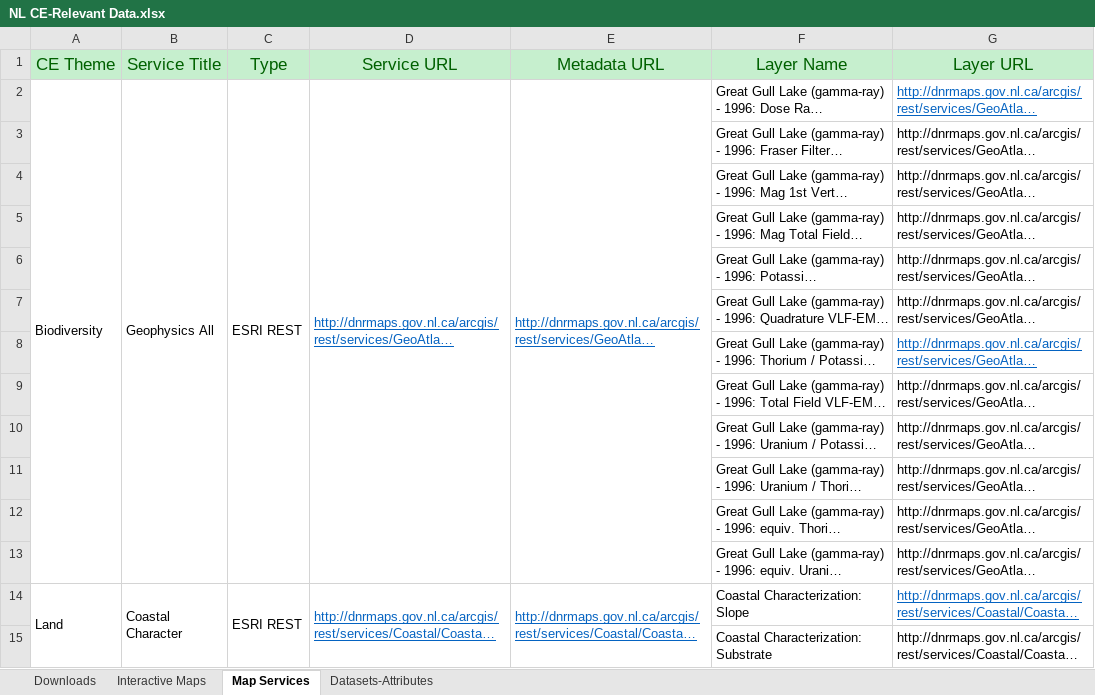
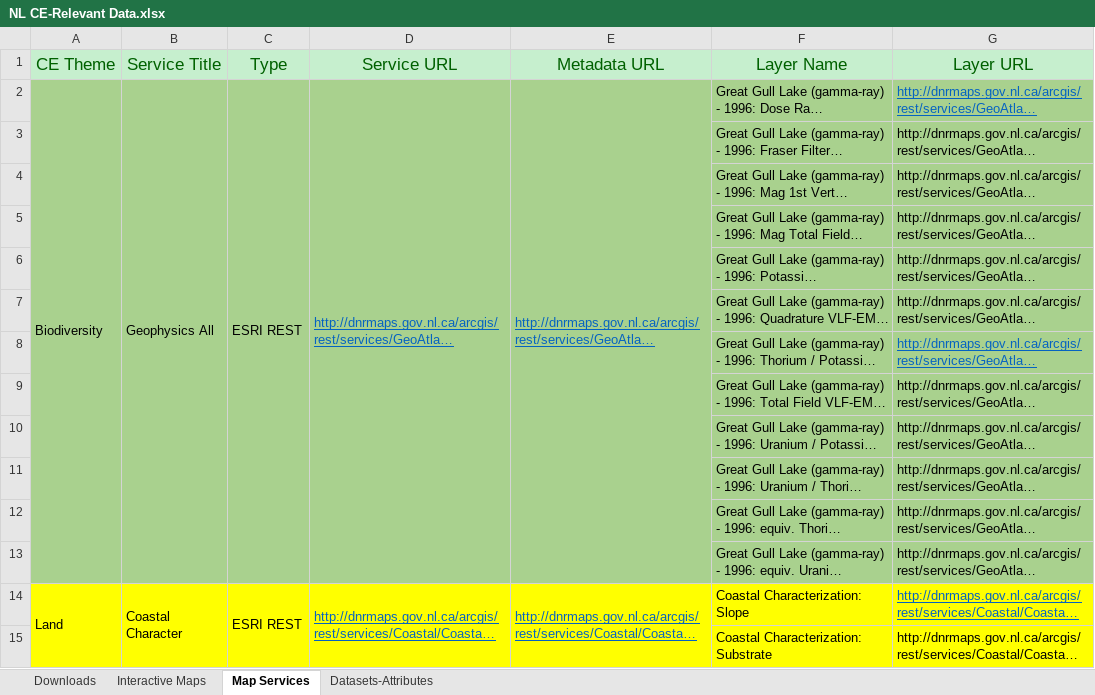
Before and after one commit to federal-geospatial-platform/fgp-metadata-proxy, an Excel workbook: docs/NL CE-Relevant Data.xlsx, sheet Map Services, drawn as a sheet; only a part is shown; long unchanged cells end in …; values as stored, in another font and other column widths than the file's, no borders; the diff covers the shown part only; the diff names each change by its address in the sheet, - before the commit and + after, or states it on an @@ line.

Commit message:
AB Bug Fixes - NL Data Updates

```diff
--- a/docs/NL CE-Relevant Data.xlsx (sheet Map Services)
+++ b/docs/NL CE-Relevant Data.xlsx (sheet Map Services)
-A2:G13 fill: none
+A2:G13 fill: #A9D18E
-A14:G15 fill: none
+A14:G15 fill: #FFFF00
```
Also changed, not shown: cell formats elsewhere in this sheet, sheet Downloads, sheet Interactive Maps, docs/NL-Datasets-Attributes.xlsx, 3 other files.
